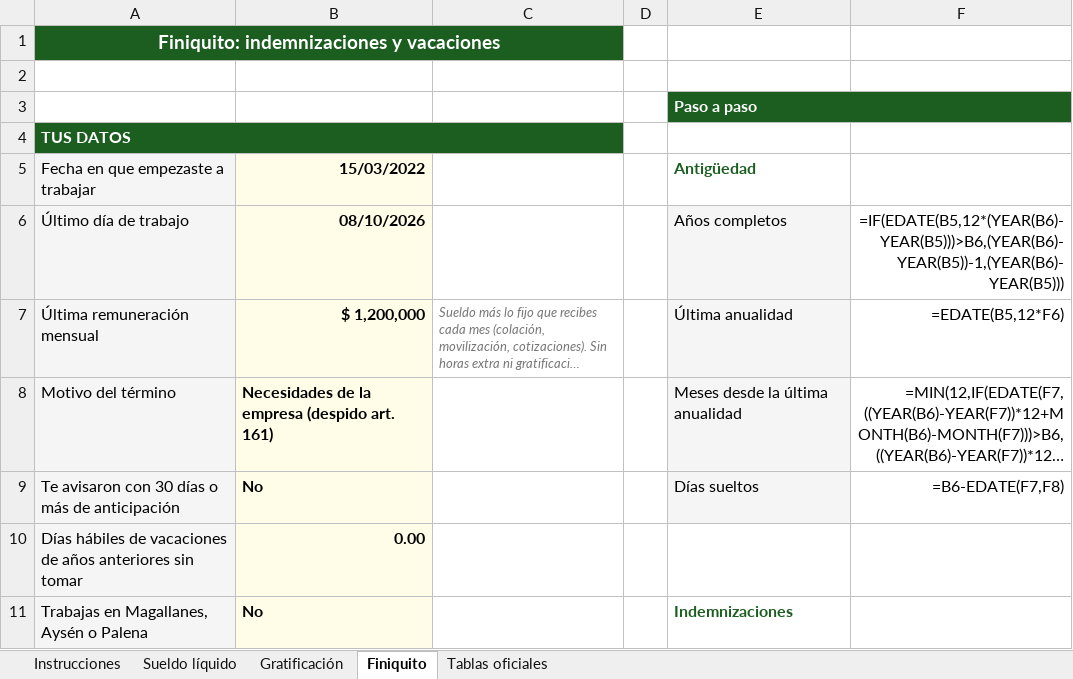
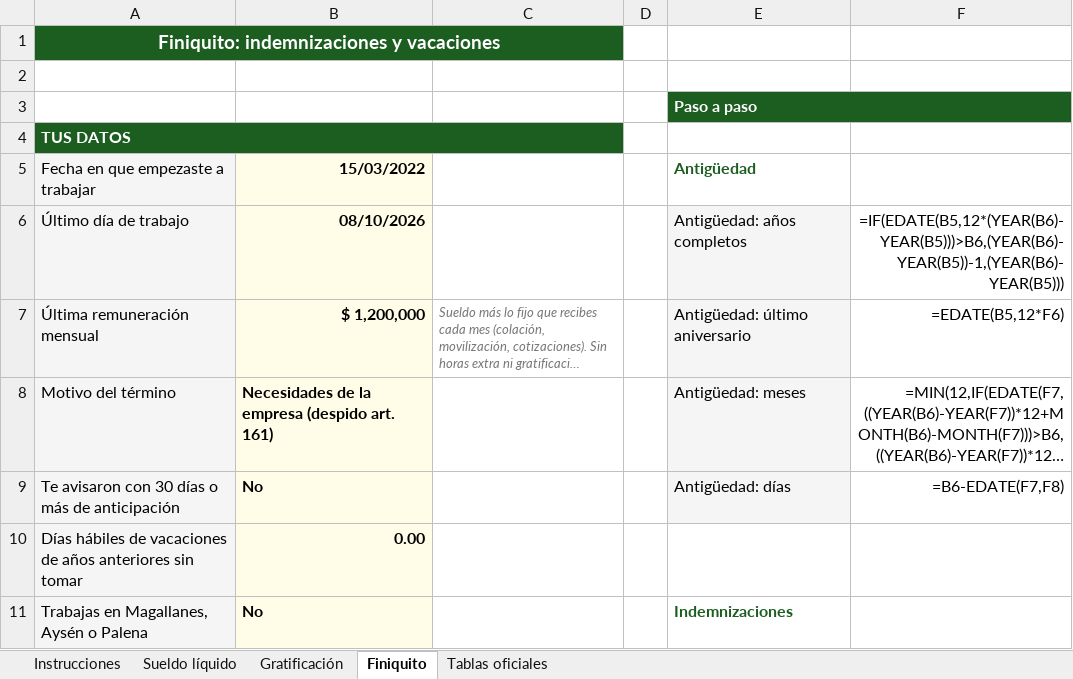
Before and after one commit to manu-180/calcular, an Excel workbook: private/intl/cl/sueldo-y-liquidacion-2026.xlsx, sheet Finiquito, drawn as a sheet; only a part is shown; long unchanged cells end in …; values as stored, in another font and other column widths than the file's, no borders; formulas without a stored value are shown as written; the diff names each change by its address in the sheet, - before the commit and + after, or states it on an @@ line.

```diff
--- a/private/intl/cl/sueldo-y-liquidacion-2026.xlsx (sheet Finiquito)
+++ b/private/intl/cl/sueldo-y-liquidacion-2026.xlsx (sheet Finiquito)
-E6 (Antigüedad): Años completos
+E6 (Antigüedad): Antigüedad: años completos
-E7 (Antigüedad): Última anualidad
+E7 (Antigüedad): Antigüedad: último aniversario
-E8 (Antigüedad): Meses desde la última anualidad
+E8 (Antigüedad): Antigüedad: meses
-E9 (Antigüedad): Días sueltos
+E9 (Antigüedad): Antigüedad: días
```
Also changed, not shown: private/intl/co/sueldo-y-liquidacion-2026.xlsx, private/intl/mx/sueldo-y-liquidacion-2026.xlsx, 13 other files.
